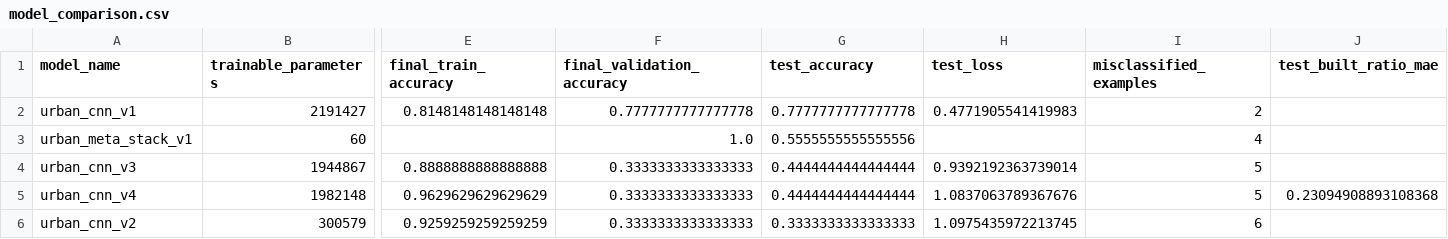
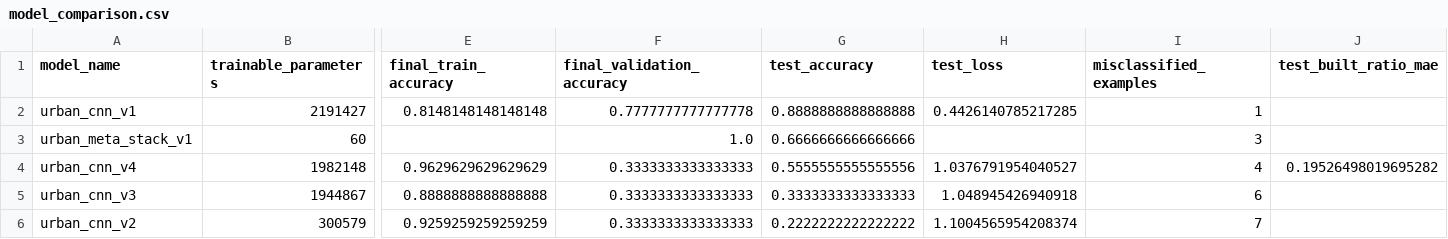
Before and after one commit to DevCodeMathias/space_urban_density_acv, a CSV file: reports/model_comparison.csv, drawn as a sheet; only a part is shown, gaps mark what is left out; removed rows and columns are numbered as before the commit, all else as after; rows hold the shown columns only; the diff names each change by its address in the sheet, - before the commit and + after, or states it on an @@ line.

```diff
--- a/reports/model_comparison.csv
+++ b/reports/model_comparison.csv
-G2 (test_accuracy): 0.7777777777777778
+G2 (test_accuracy): 0.8888888888888888
-H2 (test_loss): 0.4771905541419983
+H2 (test_loss): 0.4426140785217285
-I2 (misclassified_examples): 2
+I2 (misclassified_examples): 1
-G3 (test_accuracy): 0.5555555555555556
+G3 (test_accuracy): 0.6666666666666666
-I3 (misclassified_examples): 4
+I3 (misclassified_examples): 3
+row 4: urban_cnn_v4 | 1982148 | 0.9629629629629629 | 0.3333333333333333 | 0.5555555555555556 | 1.0376791954040527 | 4 | 0.19526498019695282
-G5 (test_accuracy): 0.4444444444444444
+G5 (test_accuracy): 0.3333333333333333
-H5 (test_loss): 0.9392192363739014
+H5 (test_loss): 1.048945426940918
-I5 (misclassified_examples): 5
+I5 (misclassified_examples): 6
-row 5: urban_cnn_v4 | 1982148 | 0.9629629629629629 | 0.3333333333333333 | 0.4444444444444444 | 1.0837063789367676 | 5 | 0.23094908893108368
-G6 (test_accuracy): 0.3333333333333333
+G6 (test_accuracy): 0.2222222222222222
-H6 (test_loss): 1.0975435972213745
+H6 (test_loss): 1.1004565954208374
-I6 (misclassified_examples): 6
+I6 (misclassified_examples): 7
```
Also changed, not shown: data/manifest.csv, data/splits/test.csv, 35 other files.
